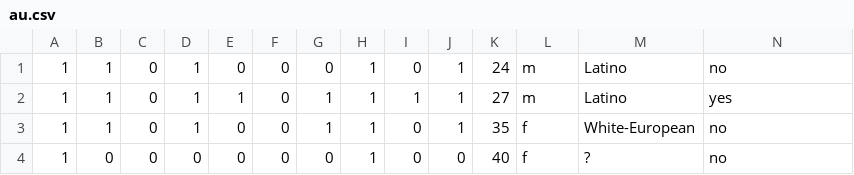
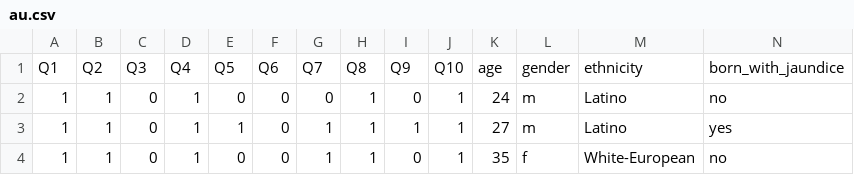
Before and after one commit to keanedawg/CS450_Main, a CSV file: Data/au.csv, drawn as a sheet; only a part is shown; the shorter side is filled out with more unchanged rows; rows hold the shown columns only; the diff names each change by its address in the sheet, - before the commit and + after, or states it on an @@ line.

Commit message:
updated csv headers

```diff
--- a/Data/au.csv
+++ b/Data/au.csv
+row 1: Q1 | Q2 | Q3 | Q4 | Q5 | Q6 | Q7 | Q8 | Q9 | Q10 | age | gender | ethnicity | born_with_jaundice
```
